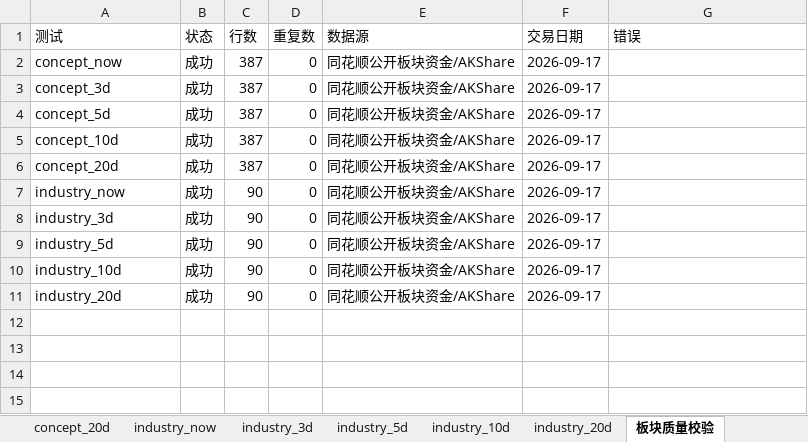
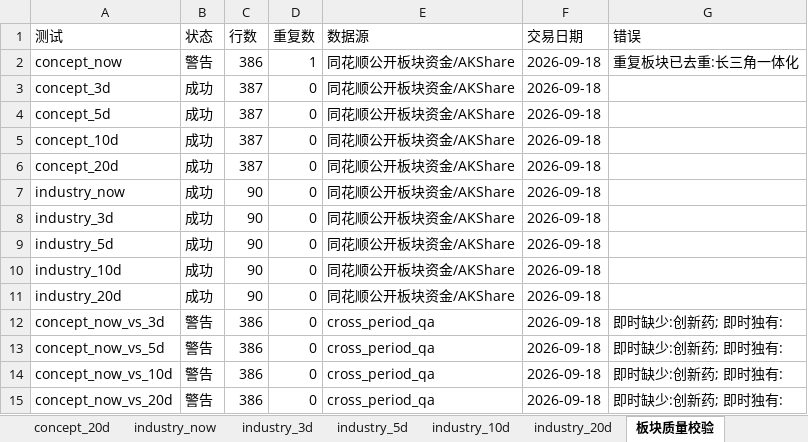
Before and after one commit to CyberAI2026/-akshare-mobile, an Excel workbook: v5_data/latest/sector_fund_flow.xlsx, sheet 板块质量校验, drawn as a sheet; values as stored, in another font and other column widths than the file's, no borders; the diff names each change by its address in the sheet, - before the commit and + after, or states it on an @@ line.

```diff
--- a/v5_data/latest/sector_fund_flow.xlsx (sheet 板块质量校验)
+++ b/v5_data/latest/sector_fund_flow.xlsx (sheet 板块质量校验)
-B2 (状态): 成功
+B2 (状态): 警告
-C2 (行数): 387
+C2 (行数): 386
-D2 (重复数): 0
+D2 (重复数): 1
-F2:F11 (交易日期): 2026-09-17
+F2:F11 (交易日期): 2026-09-18
-G2 (错误): (empty)
+G2 (错误): 重复板块已去重:长三角一体化
+row 12: concept_now_vs_3d | 警告 | 386 | 0 | cross_period_qa | 2026-09-18 | 即时缺少:创新药; 即时独有:
+row 13: concept_now_vs_5d | 警告 | 386 | 0 | cross_period_qa | 2026-09-18 | 即时缺少:创新药; 即时独有:
+row 14: concept_now_vs_10d | 警告 | 386 | 0 | cross_period_qa | 2026-09-18 | 即时缺少:创新药; 即时独有:
+row 15: concept_now_vs_20d | 警告 | 386 | 0 | cross_period_qa | 2026-09-18 | 即时缺少:创新药; 即时独有:
```
Also changed, not shown: sheet concept_now, sheet concept_3d, sheet concept_20d, sheet concept_5d, sheet concept_10d, sheet industry_now, 4 more sheets, v5_data/latest/market_review.xlsx, 4 other files.
